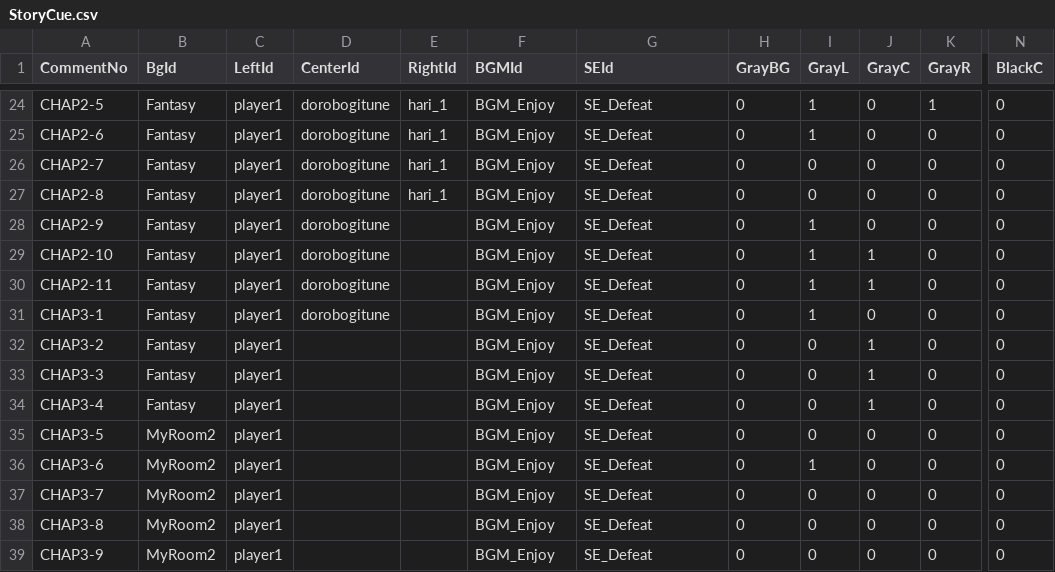
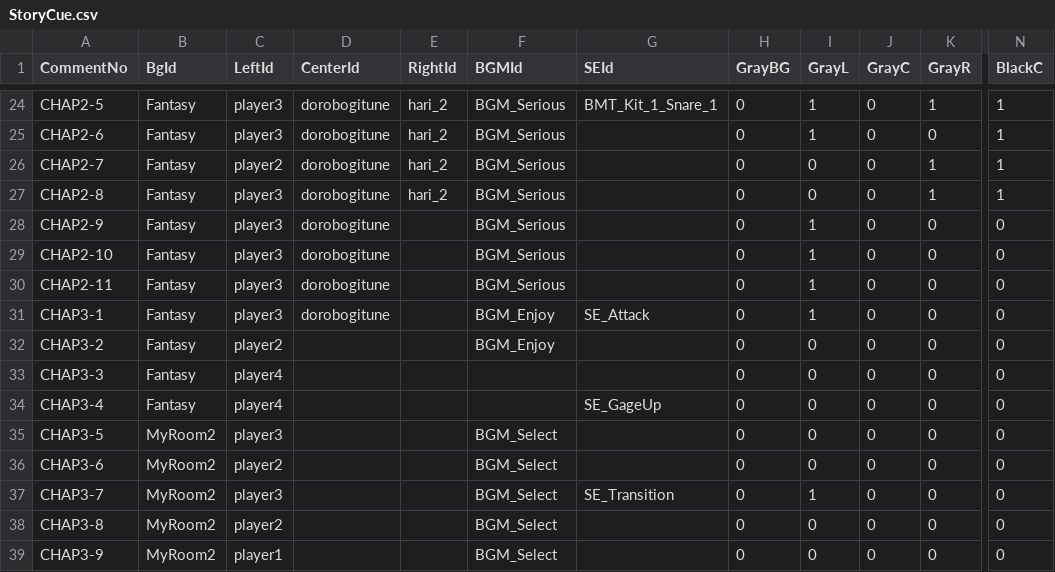
Before and after one commit to manato1201/DCP2, a CSV file: Assets/MyAssets/Resources/StoryCue.csv, drawn as a sheet; only a part is shown, gaps mark what is left out; the diff covers the shown part only; the diff names each change by its address in the sheet, - before the commit and + after, or states it on an @@ line.

```diff
--- a/Assets/MyAssets/Resources/StoryCue.csv
+++ b/Assets/MyAssets/Resources/StoryCue.csv
-C24:C25 (LeftId): player1
+C24:C25 (LeftId): player3
-E24:E27 (RightId): hari_1
+E24:E27 (RightId): hari_2
-F24:F30 (BGMId): BGM_Enjoy
+F24:F30 (BGMId): BGM_Serious
-G24 (SEId): SE_Defeat
+G24 (SEId): BMT_Kit_1_Snare_1
-N24:N27 (BlackC): 0
+N24:N27 (BlackC): 1
-G25:G30 (SEId): SE_Defeat
+G25:G30 (SEId): (empty)
-C26 (LeftId): player1
+C26 (LeftId): player2
-K26:K27 (GrayR): 0
+K26:K27 (GrayR): 1
-C27:C31 (LeftId): player1
+C27:C31 (LeftId): player3
-J29:J30 (GrayC): 1
+J29:J30 (GrayC): 0
-G31 (SEId): SE_Defeat
+G31 (SEId): SE_Attack
-C32 (LeftId): player1
+C32 (LeftId): player2
-G32:G33 (SEId): SE_Defeat
+G32:G33 (SEId): (empty)
-J32:J34 (GrayC): 1
+J32:J34 (GrayC): 0
-C33:C34 (LeftId): player1
+C33:C34 (LeftId): player4
-F33:F34 (BGMId): BGM_Enjoy
+F33:F34 (BGMId): (empty)
-G34 (SEId): SE_Defeat
+G34 (SEId): SE_GageUp
-C35 (LeftId): player1
+C35 (LeftId): player3
-F35:F39 (BGMId): BGM_Enjoy
+F35:F39 (BGMId): BGM_Select
-G35:G36 (SEId): SE_Defeat
+G35:G36 (SEId): (empty)
-C36 (LeftId): player1
+C36 (LeftId): player2
-I36 (GrayL): 1
+I36 (GrayL): 0
-C37 (LeftId): player1
+C37 (LeftId): player3
-G37 (SEId): SE_Defeat
+G37 (SEId): SE_Transition
-I37 (GrayL): 0
+I37 (GrayL): 1
-C38 (LeftId): player1
+C38 (LeftId): player2
-G38:G39 (SEId): SE_Defeat
+G38:G39 (SEId): (empty)
```
Also changed, not shown: 60 edited cells elsewhere in this file, 4 other files.
